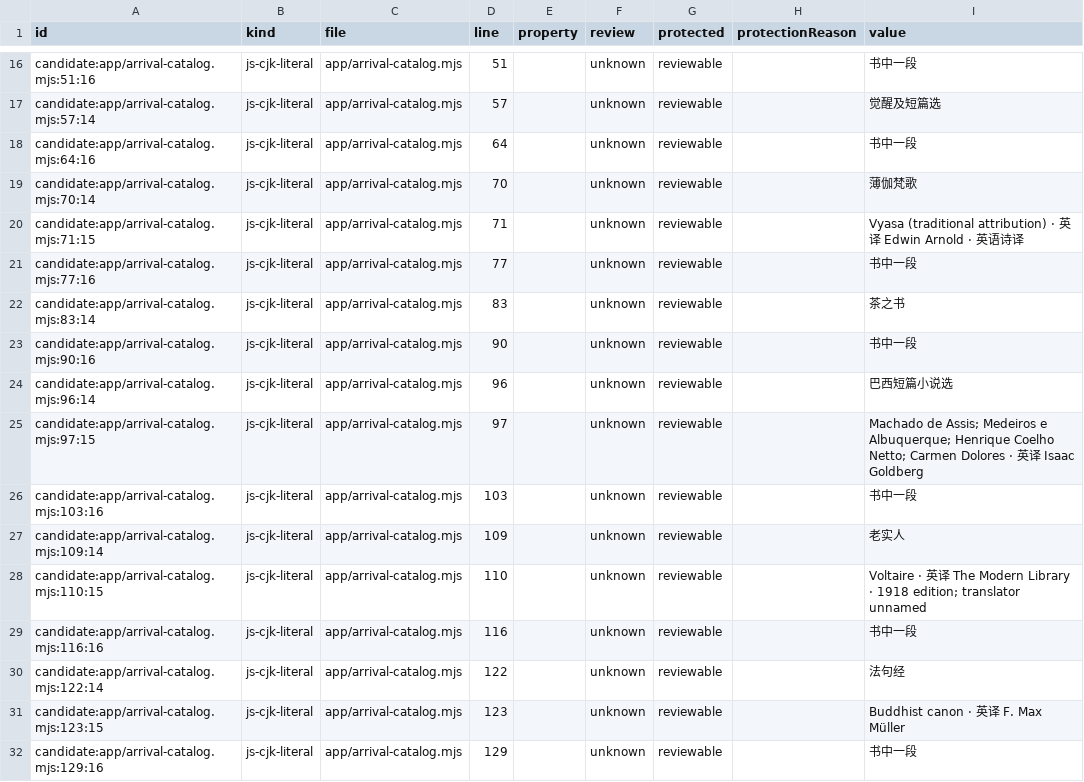
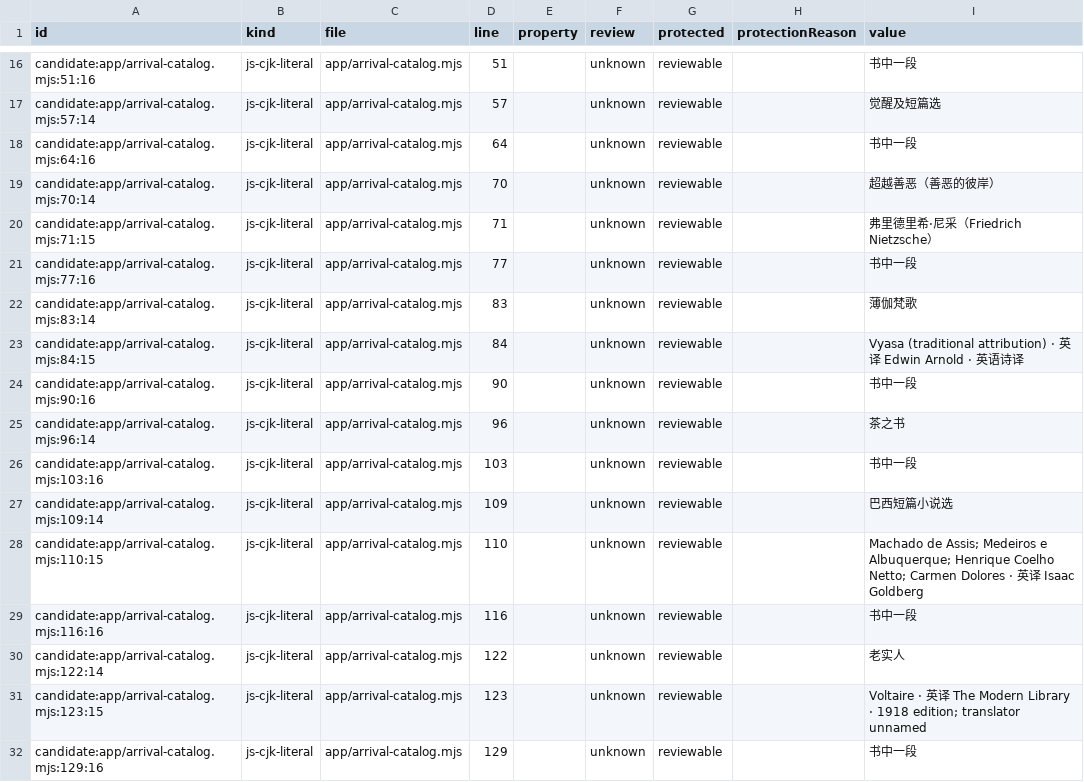
Before and after one commit to getyak/leafhour, a CSV file: docs/copy/copy-candidates.csv, drawn as a sheet; only a part is shown, gaps mark what is left out; the diff covers the shown part only.

Commit message:
feat(catalog): share two Nietzsche editions globally

```diff
--- a/docs/copy/copy-candidates.csv
+++ b/docs/copy/copy-candidates.csv
@@ -18,15 +18,15 @@ candidate:app/arrival-catalog.mjs:57:14,js-cjk-literal,app/arrival-catalog.mjs,5
 candidate:app/arrival-catalog.mjs:64:16,js-cjk-literal,app/arrival-catalog.mjs,64,,unknown,reviewable,,书中一段
-candidate:app/arrival-catalog.mjs:70:14,js-cjk-literal,app/arrival-catalog.mjs,70,,unknown,reviewable,,薄伽梵歌
-candidate:app/arrival-catalog.mjs:71:15,js-cjk-literal,app/arrival-catalog.mjs,71,,unknown,reviewable,,Vyasa (traditional attribution) · 英译 Edwin Arnold · 英语诗译
+candidate:app/arrival-catalog.mjs:70:14,js-cjk-literal,app/arrival-catalog.mjs,70,,unknown,reviewable,,超越善恶（善恶的彼岸）
+candidate:app/arrival-catalog.mjs:71:15,js-cjk-literal,app/arrival-catalog.mjs,71,,unknown,reviewable,,弗里德里希·尼采（Friedrich Nietzsche）
 candidate:app/arrival-catalog.mjs:77:16,js-cjk-literal,app/arrival-catalog.mjs,77,,unknown,reviewable,,书中一段
-candidate:app/arrival-catalog.mjs:83:14,js-cjk-literal,app/arrival-catalog.mjs,83,,unknown,reviewable,,茶之书
+candidate:app/arrival-catalog.mjs:83:14,js-cjk-literal,app/arrival-catalog.mjs,83,,unknown,reviewable,,薄伽梵歌
+candidate:app/arrival-catalog.mjs:84:15,js-cjk-literal,app/arrival-catalog.mjs,84,,unknown,reviewable,,Vyasa (traditional attribution) · 英译 Edwin Arnold · 英语诗译
 candidate:app/arrival-catalog.mjs:90:16,js-cjk-literal,app/arrival-catalog.mjs,90,,unknown,reviewable,,书中一段
-candidate:app/arrival-catalog.mjs:96:14,js-cjk-literal,app/arrival-catalog.mjs,96,,unknown,reviewable,,巴西短篇小说选
-candidate:app/arrival-catalog.mjs:97:15,js-cjk-literal,app/arrival-catalog.mjs,97,,unknown,reviewable,,Machado de Assis; Medeiros e Albuquerque; Henrique Coelho Netto; Carmen Dolores · 英译 Isaac Goldberg
+candidate:app/arrival-catalog.mjs:96:14,js-cjk-literal,app/arrival-catalog.mjs,96,,unknown,reviewable,,茶之书
 candidate:app/arrival-catalog.mjs:103:16,js-cjk-literal,app/arrival-catalog.mjs,103,,unknown,reviewable,,书中一段
-candidate:app/arrival-catalog.mjs:109:14,js-cjk-literal,app/arrival-catalog.mjs,109,,unknown,reviewable,,老实人
-candidate:app/arrival-catalog.mjs:110:15,js-cjk-literal,app/arrival-catalog.mjs,110,,unknown,reviewable,,Voltaire · 英译 The Modern Library · 1918 edition; translator unnamed
+candidate:app/arrival-catalog.mjs:109:14,js-cjk-literal,app/arrival-catalog.mjs,109,,unknown,reviewable,,巴西短篇小说选
+candidate:app/arrival-catalog.mjs:110:15,js-cjk-literal,app/arrival-catalog.mjs,110,,unknown,reviewable,,Machado de Assis; Medeiros e Albuquerque; Henrique Coelho Netto; Carmen Dolores · 英译 Isaac Goldberg
 candidate:app/arrival-catalog.mjs:116:16,js-cjk-literal,app/arrival-catalog.mjs,116,,unknown,reviewable,,书中一段
-candidate:app/arrival-catalog.mjs:122:14,js-cjk-literal,app/arrival-catalog.mjs,122,,unknown,reviewable,,法句经
-candidate:app/arrival-catalog.mjs:123:15,js-cjk-literal,app/arrival-catalog.mjs,123,,unknown,reviewable,,Buddhist canon · 英译 F. Max Müller
+candidate:app/arrival-catalog.mjs:122:14,js-cjk-literal,app/arrival-catalog.mjs,122,,unknown,reviewable,,老实人
+candidate:app/arrival-catalog.mjs:123:15,js-cjk-literal,app/arrival-catalog.mjs,123,,unknown,reviewable,,Voltaire · 英译 The Modern Library · 1918 edition; translator unnamed
 candidate:app/arrival-catalog.mjs:129:16,js-cjk-literal,app/arrival-catalog.mjs,129,,unknown,reviewable,,书中一段
```
Also changed, not shown: 10 added rows, 4 removed rows and 20 edited cells elsewhere in this file, 21 other files.
